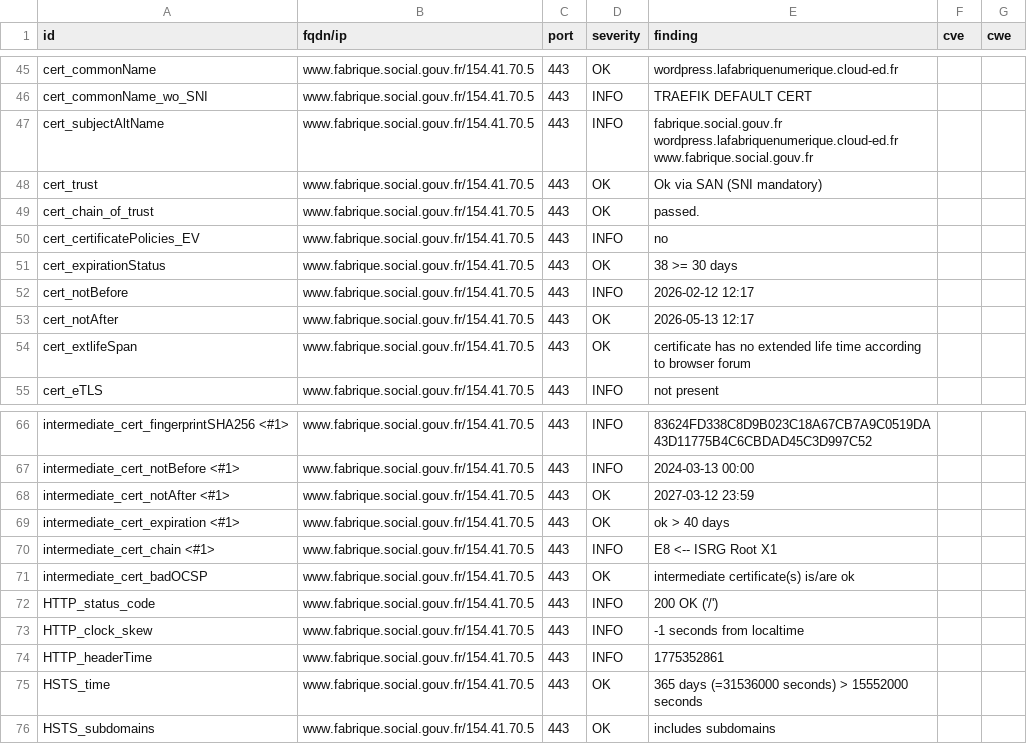
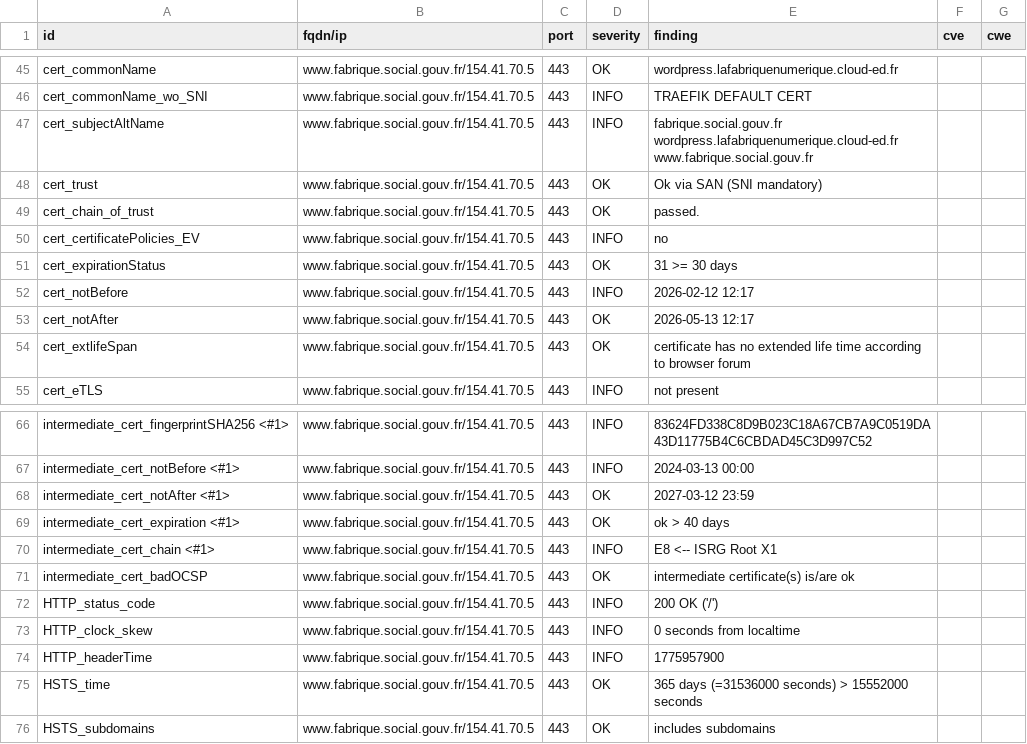
Before and after one commit to pgrange/dashlord, a CSV file: results/aHR0cHM6Ly93d3cuZmFicmlxdWUuc29jaWFsLmdvdXYuZnI=/testssl.csv, drawn as a sheet; only a part is shown, gaps mark what is left out.

```diff
--- a/results/aHR0cHM6Ly93d3cuZmFicmlxdWUuc29jaWFsLmdvdXYuZnI=/testssl.csv
+++ b/results/aHR0cHM6Ly93d3cuZmFicmlxdWUuc29jaWFsLmdvdXYuZnI=/testssl.csv
@@ -50,3 +50,3 @@
 "cert_certificatePolicies_EV","www.fabrique.social.gouv.fr/154.41.70.5","443","INFO","no","",""
-"cert_expirationStatus","www.fabrique.social.gouv.fr/154.41.70.5","443","OK","38 >= 30 days","",""
+"cert_expirationStatus","www.fabrique.social.gouv.fr/154.41.70.5","443","OK","31 >= 30 days","",""
 "cert_notBefore","www.fabrique.social.gouv.fr/154.41.70.5","443","INFO","2026-02-12 12:17","",""
@@ -72,4 +72,4 @@
 "HTTP_status_code","www.fabrique.social.gouv.fr/154.41.70.5","443","INFO","200 OK ('/')","",""
-"HTTP_clock_skew","www.fabrique.social.gouv.fr/154.41.70.5","443","INFO","-1 seconds from localtime","",""
-"HTTP_headerTime","www.fabrique.social.gouv.fr/154.41.70.5","443","INFO","1775352861","",""
+"HTTP_clock_skew","www.fabrique.social.gouv.fr/154.41.70.5","443","INFO","0 seconds from localtime","",""
+"HTTP_headerTime","www.fabrique.social.gouv.fr/154.41.70.5","443","INFO","1775957900","",""
 "HSTS_time","www.fabrique.social.gouv.fr/154.41.70.5","443","OK","365 days (=31536000 seconds) > 15552000 seconds","",""
```
Also changed, not shown: 11 other files.
